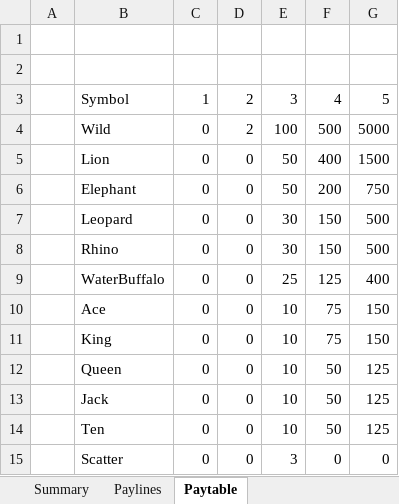
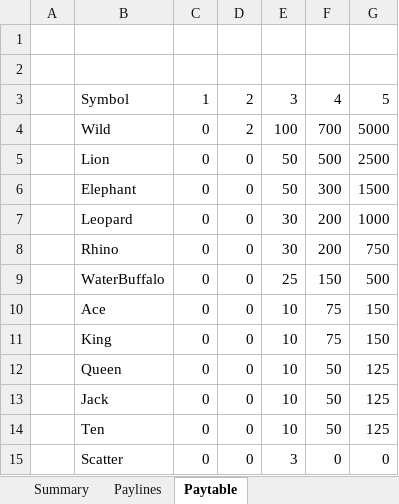
Before and after one commit to microchelick43018/AnimalWill, an Excel workbook: AnimalWill/AnimalWillMaths.xlsx, sheet Paytable, drawn as a sheet; values as stored, in another font and other column widths than the file's, no borders; the diff names each change by its address in the sheet, - before the commit and + after, or states it on an @@ line.

```diff
--- a/AnimalWill/AnimalWillMaths.xlsx (sheet Paytable)
+++ b/AnimalWill/AnimalWillMaths.xlsx (sheet Paytable)
-F4: 500
+F4: 700
-F5: 400
+F5: 500
-G5: 1500
+G5: 2500
-F6: 200
+F6: 300
-G6: 750
+G6: 1500
-F7:F8: 150
+F7:F8: 200
-G7: 500
+G7: 1000
-G8: 500
+G8: 750
-F9: 125
+F9: 150
-G9: 400
+G9: 500
```
Also changed, not shown: sheet Lion Feature Reels, sheet Base Game Reels 1, sheet Collect Feature Paytable, sheet Base Game Reels 2, sheet Summary, sheet Outer Collector Reels, 1 more sheet, other sheet tabs, formulas that keep their value, 8 other files.
